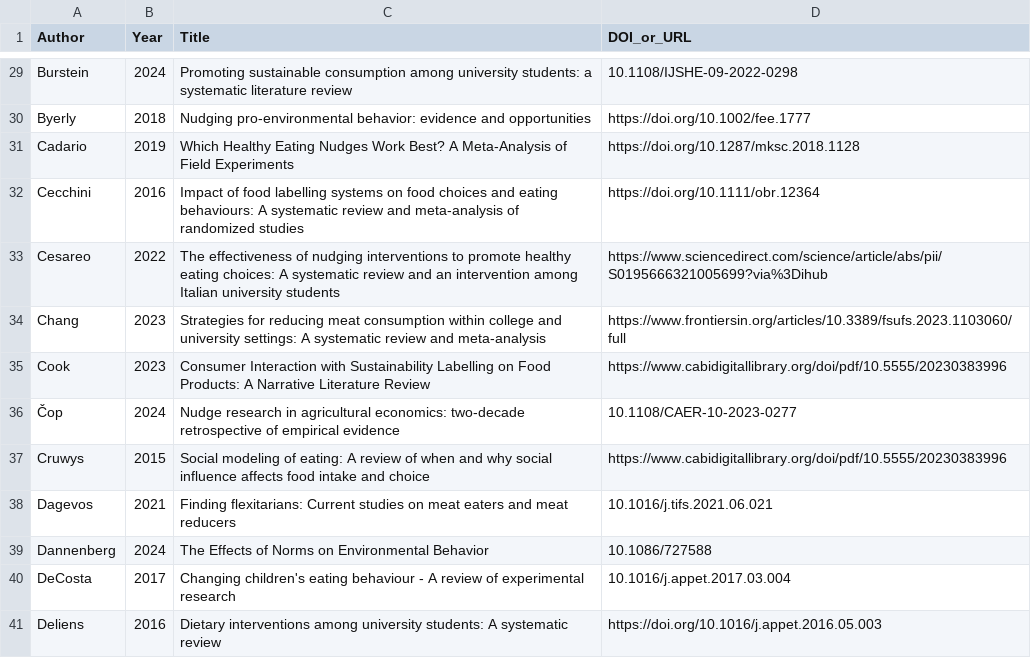
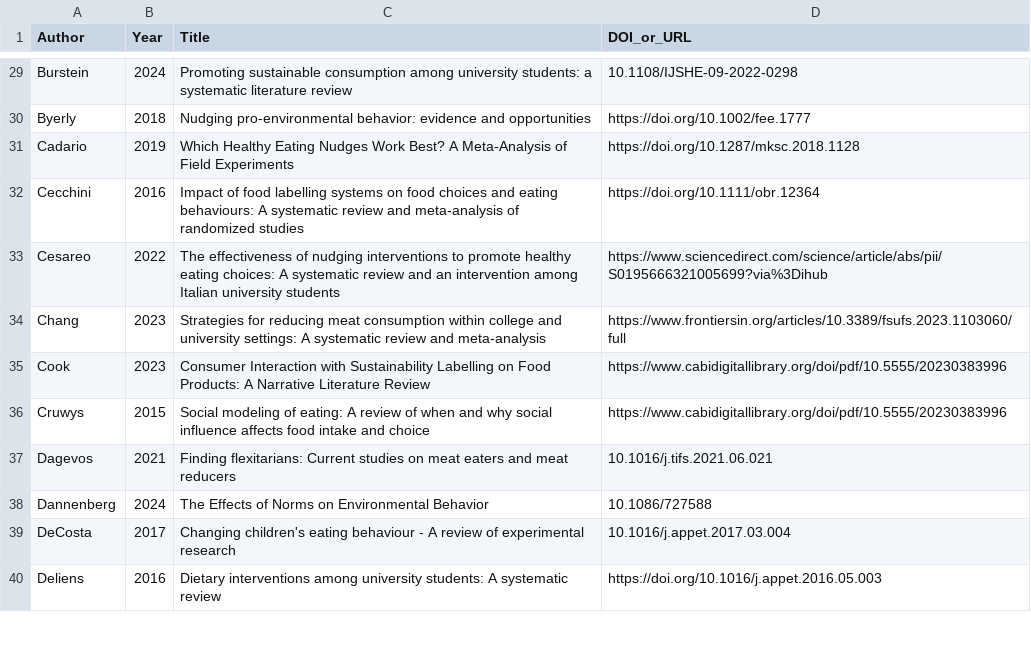
Before and after one commit to hsflabstanford/vegan-meta, a CSV file: data/review-of-reviews.csv, drawn as a sheet; only a part is shown, gaps mark what is left out.

```diff
--- a/data/review-of-reviews.csv
+++ b/data/review-of-reviews.csv
@@ -35,3 +35,2 @@ Chang,2023,Strategies for reducing meat consumption within college and universit
 Cook,2023,Consumer Interaction with Sustainability Labelling on Food Products: A Narrative Literature Review,https://www.cabidigitallibrary.org/doi/pdf/10.5555/20230383996
-Čop,2024,Nudge research in agricultural economics: two-decade retrospective of empirical evidence,10.1108/CAER-10-2023-0277
 Cruwys,2015,Social modeling of eating: A review of when and why social influence affects food intake and choice,https://www.cabidigitallibrary.org/doi/pdf/10.5555/20230383996
```
Also changed, not shown: data/excluded-studies.csv, data/vegan-meta.csv, 1 other file.
